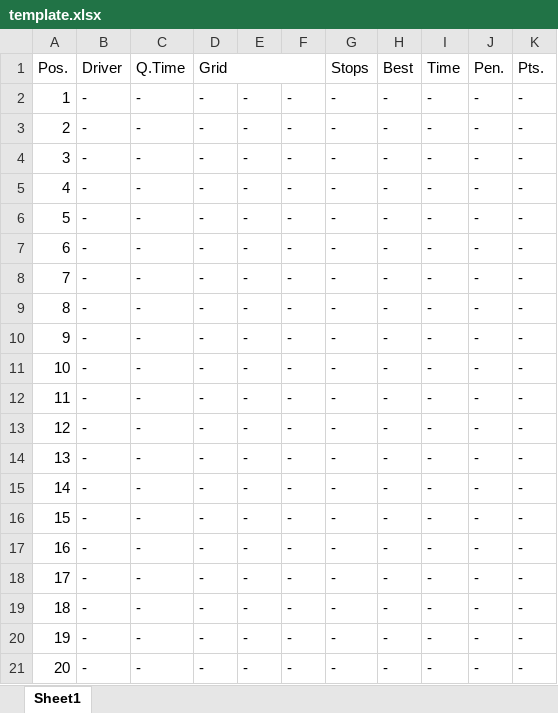
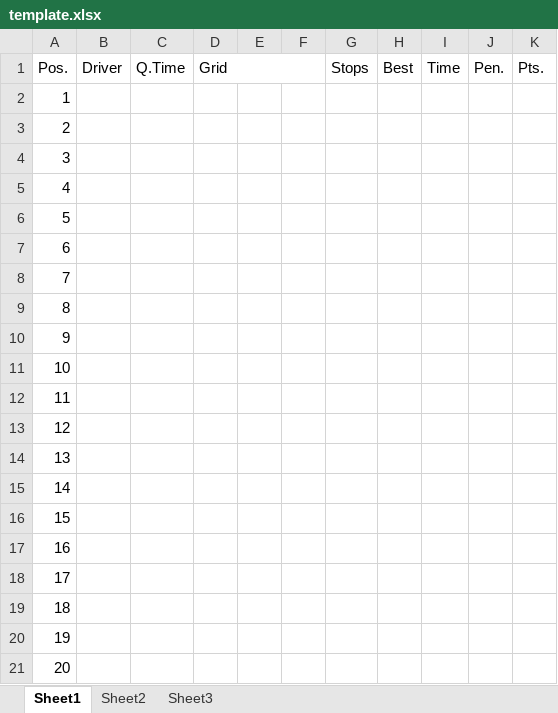
Before and after one commit to BattleFeed/F1_2020_ResultOutput, an Excel workbook: bin/Debug/net48/template.xlsx, sheet Sheet1, drawn as a sheet; values as stored, in another font and other column widths than the file's, no cell formats; the diff names each change by its address in the sheet, - before the commit and + after, or states it on an @@ line.

```diff
--- a/bin/Debug/net48/template.xlsx (sheet Sheet1)
+++ b/bin/Debug/net48/template.xlsx (sheet Sheet1)
+sheet tab: Sheet2
+sheet tab: Sheet3
-B2:B21: -
+B2:B21: (empty)
-C2:C21: -
+C2:C21: (empty)
-D2:D21: -
+D2:D21: (empty)
-E2:E21: -
+E2:E21: (empty)
-F2:F21: -
+F2:F21: (empty)
-G2:G21: -
+G2:G21: (empty)
-H2:H21: -
+H2:H21: (empty)
-I2:I21: -
+I2:I21: (empty)
-J2:J21: -
+J2:J21: (empty)
-K2:K21: -
+K2:K21: (empty)
```
Also changed, not shown: cell formats, 25 other files.
